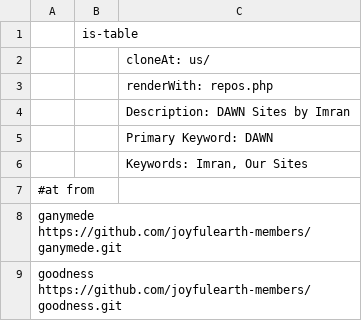
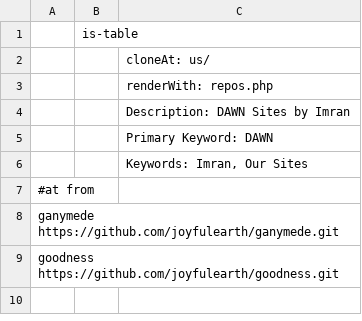
Before and after one commit to amadeus-web/spring, a TSV file: network/us.tsv, drawn as a sheet.

```diff
--- a/network/us.tsv
+++ b/network/us.tsv
@@ -7,3 +7,3 @@
 #at	from
-ganymede	https://github.com/joyfulearth-members/ganymede.git
-goodness	https://github.com/joyfulearth-members/goodness.git
+ganymede	https://github.com/joyfulearth/ganymede.git
+goodness	https://github.com/joyfulearth/goodness.git
```
Also changed, not shown: network/archives.tsv, network/businesses.tsv, 8 other files.
